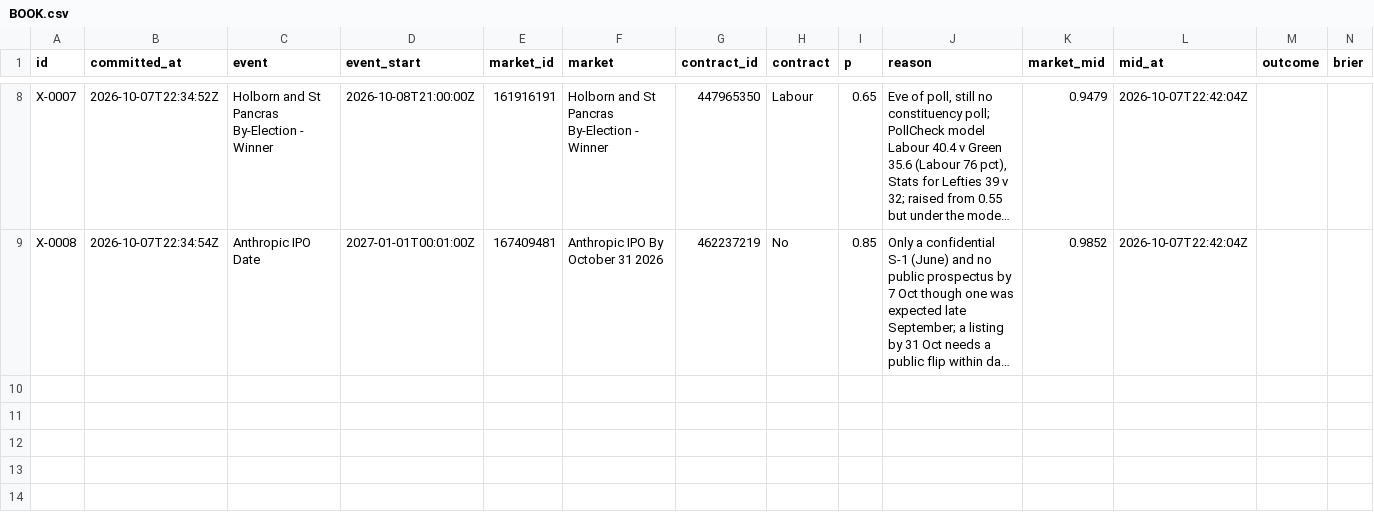
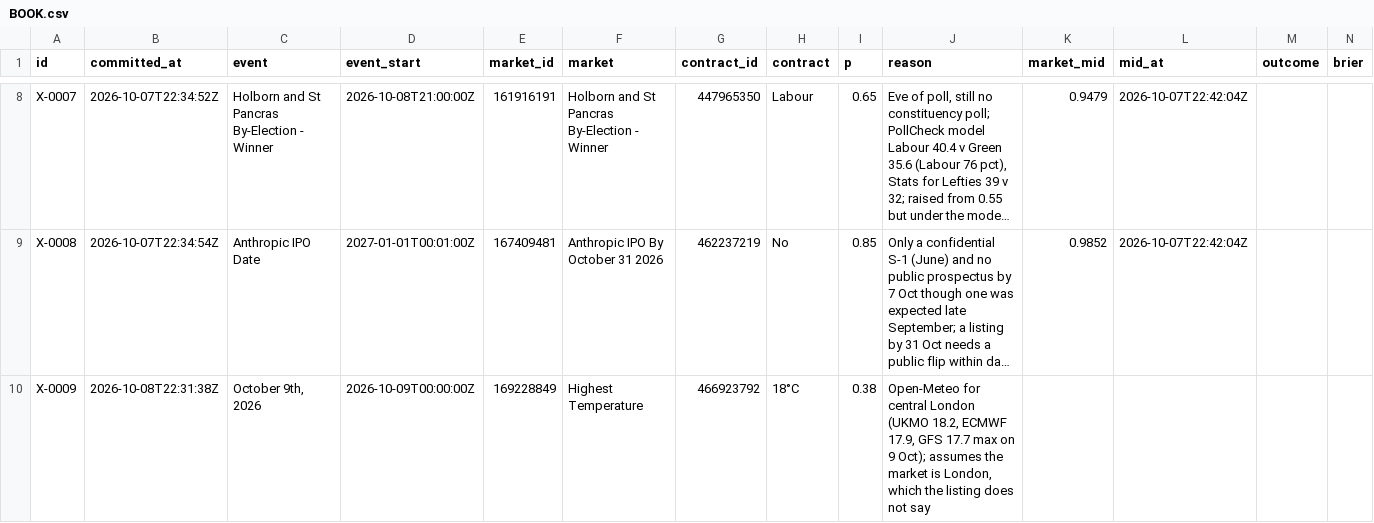
Before and after one commit to triton-xxix/proteus-lab, a CSV file: exchange/BOOK.csv, drawn as a sheet; only a part is shown, gaps mark what is left out; long unchanged cells end in …; rows hold the shown columns only; the diff names each change by its address in the sheet, - before the commit and + after, or states it on an @@ line.

```diff
--- a/exchange/BOOK.csv
+++ b/exchange/BOOK.csv
+row 10: X-0009 | 2026-10-08T22:31:38Z | October 9th, 2026 | 2026-10-09T00:00:00Z | 169228849 | Highest Temperature | 466923792 | 18°C | 0.38 | Open-Meteo for central London (UKMO 18.2, ECMWF 17.9, GFS 17.7 max on 9 Oct); assumes the market is London, which the listing does not say
```
Also changed, not shown: grinder/LEDGER.csv, grinder/PATHS.csv, 20 other files.
